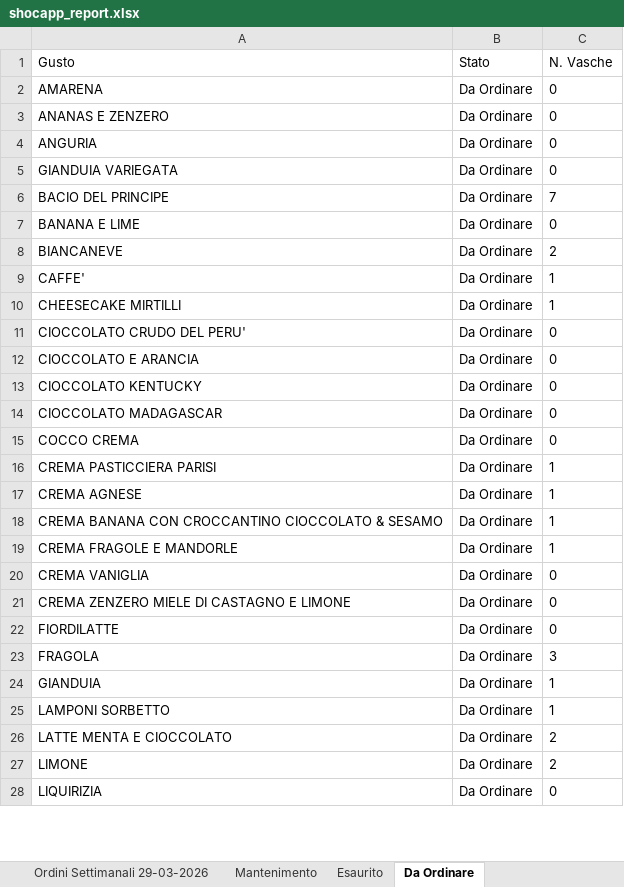
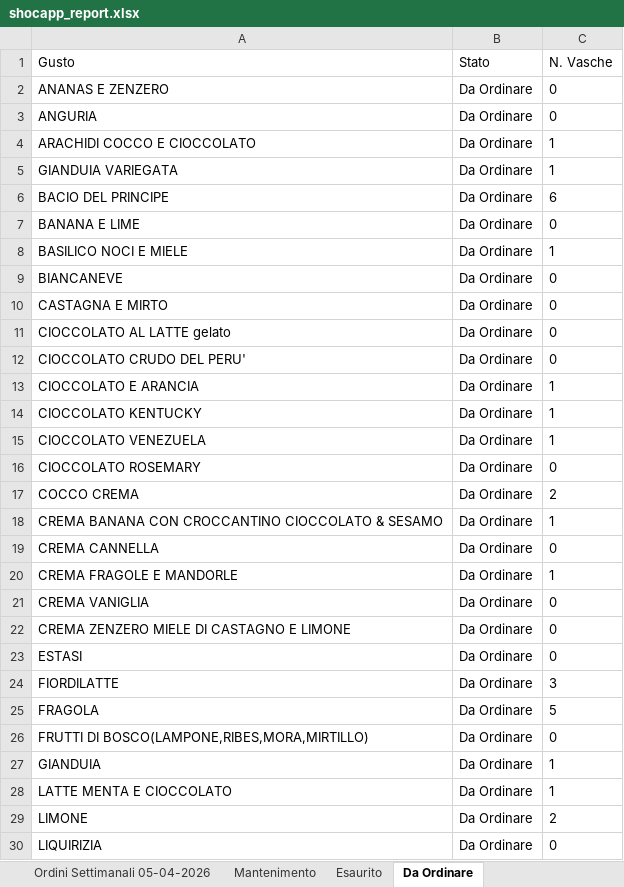
Before and after one commit to miladreihanpour-programmer/fatamorgana, an Excel workbook: output/shocapp_report.xlsx, sheet Da Ordinare, drawn as a sheet; only a part is shown; values as stored, in another font and other column widths than the file's, no borders; removed rows and columns are numbered as before the commit, all else as after; the diff covers the shown part only; the diff names each change by its address in the sheet, - before the commit and + after, or states it on an @@ line.

```diff
--- a/output/shocapp_report.xlsx (sheet Da Ordinare)
+++ b/output/shocapp_report.xlsx (sheet Da Ordinare)
-sheet tab: Ordini Settimanali 29-03-2026
+sheet tab: Ordini Settimanali 05-04-2026
-row 2: AMARENA | Da Ordinare | 0
+row 4: ARACHIDI COCCO E CIOCCOLATO | Da Ordinare | 1
-C5 (N. Vasche): 0
+C5 (N. Vasche): 1
-C6 (N. Vasche): 7
+C6 (N. Vasche): 6
+row 8: BASILICO NOCI E MIELE | Da Ordinare | 1
-C9 (N. Vasche): 2
+C9 (N. Vasche): 0
-row 9: CAFFE' | Da Ordinare | 1
-row 10: CHEESECAKE MIRTILLI | Da Ordinare | 1
+row 10: CASTAGNA E MIRTO | Da Ordinare | 0
+row 11: CIOCCOLATO AL LATTE gelato | Da Ordinare | 0
-C13:C14 (N. Vasche): 0
+C13:C14 (N. Vasche): 1
+row 15: CIOCCOLATO VENEZUELA | Da Ordinare | 1
-A16 (Gusto): CIOCCOLATO MADAGASCAR
+A16 (Gusto): CIOCCOLATO ROSEMARY
-C17 (N. Vasche): 0
+C17 (N. Vasche): 2
-row 16: CREMA PASTICCIERA PARISI | Da Ordinare | 1
-row 17: CREMA AGNESE | Da Ordinare | 1
+row 19: CREMA CANNELLA | Da Ordinare | 0
+row 23: ESTASI | Da Ordinare | 0
-C24 (N. Vasche): 0
+C24 (N. Vasche): 3
-C25 (N. Vasche): 3
+C25 (N. Vasche): 5
+row 26: FRUTTI DI BOSCO(LAMPONE,RIBES,MORA,MIRTILLO) | Da Ordinare | 0
-row 25: LAMPONI SORBETTO | Da Ordinare | 1
-C28 (N. Vasche): 2
+C28 (N. Vasche): 1
```
Also changed, not shown: 22 added rows, 25 removed rows, 4 moved rows and 20 edited cells elsewhere in this sheet, sheet Esaurito, sheet Mantenimento, sheet Ordini Settimanali 05-04-2026, output/shocapp_da_ordinare.xlsx, output/shocapp_esaurito_7giorni.xlsx, 5 other files.
